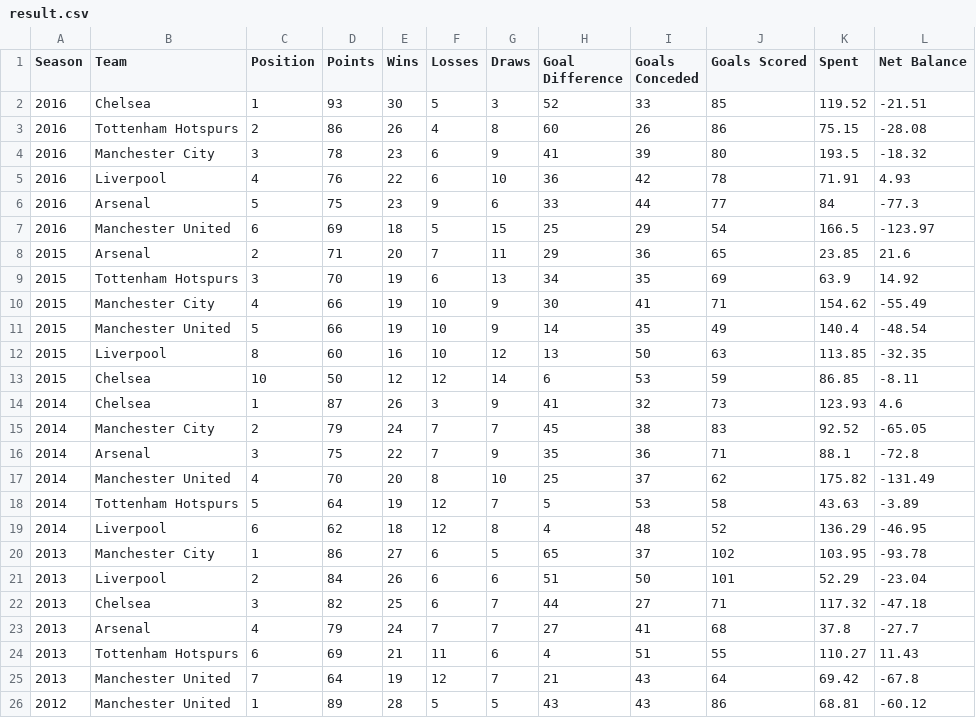
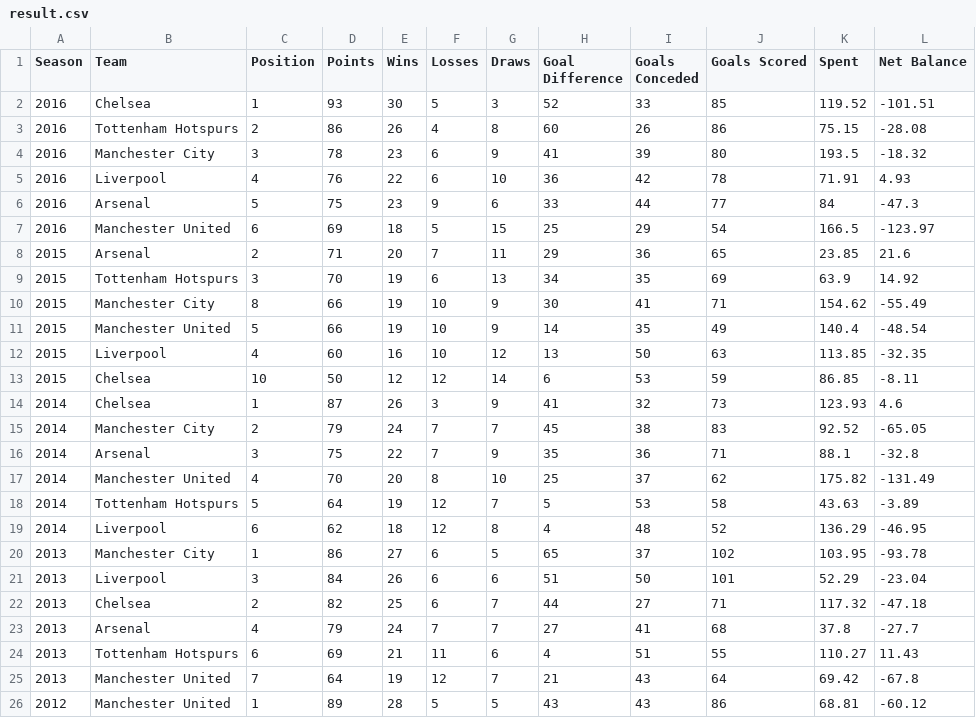
Before and after one commit to KamalKirosingh/DataVis, a CSV file: result.csv, drawn as a sheet; only a part is shown.

Commit message:
updated dataset

```diff
--- a/result.csv
+++ b/result.csv
@@ -1,3 +1,3 @@
 Season,Team,Position,Points,Wins,Losses,Draws,Goal Difference,Goals Conceded,Goals Scored,Spent,Net Balance
-2016,Chelsea,1,93,30,5,3,52,33,85,119.52,-21.51
+2016,Chelsea,1,93,30,5,3,52,33,85,119.52,-101.51
 2016,Tottenham Hotspurs,2,86,26,4,8,60,26,86,75.15,-28.08
@@ -5,3 +5,3 @@ Season,Team,Position,Points,Wins,Losses,Draws,Goal Difference,Goals Conceded,Goa
 2016,Liverpool,4,76,22,6,10,36,42,78,71.91,4.93
-2016,Arsenal,5,75,23,9,6,33,44,77,84,-77.3
+2016,Arsenal,5,75,23,9,6,33,44,77,84,-47.3
 2016,Manchester United,6,69,18,5,15,25,29,54,166.5,-123.97
@@ -9,5 +9,5 @@ Season,Team,Position,Points,Wins,Losses,Draws,Goal Difference,Goals Conceded,Goa
 2015,Tottenham Hotspurs,3,70,19,6,13,34,35,69,63.9,14.92
-2015,Manchester City,4,66,19,10,9,30,41,71,154.62,-55.49
+2015,Manchester City,8,66,19,10,9,30,41,71,154.62,-55.49
 2015,Manchester United,5,66,19,10,9,14,35,49,140.4,-48.54
-2015,Liverpool,8,60,16,10,12,13,50,63,113.85,-32.35
+2015,Liverpool,4,60,16,10,12,13,50,63,113.85,-32.35
 2015,Chelsea,10,50,12,12,14,6,53,59,86.85,-8.11
@@ -15,3 +15,3 @@ Season,Team,Position,Points,Wins,Losses,Draws,Goal Difference,Goals Conceded,Goa
 2014,Manchester City,2,79,24,7,7,45,38,83,92.52,-65.05
-2014,Arsenal,3,75,22,7,9,35,36,71,88.1,-72.8
+2014,Arsenal,3,75,22,7,9,35,36,71,88.1,-32.8
 2014,Manchester United,4,70,20,8,10,25,37,62,175.82,-131.49
@@ -20,4 +20,4 @@ Season,Team,Position,Points,Wins,Losses,Draws,Goal Difference,Goals Conceded,Goa
 2013,Manchester City,1,86,27,6,5,65,37,102,103.95,-93.78
-2013,Liverpool,2,84,26,6,6,51,50,101,52.29,-23.04
-2013,Chelsea,3,82,25,6,7,44,27,71,117.32,-47.18
+2013,Liverpool,3,84,26,6,6,51,50,101,52.29,-23.04
+2013,Chelsea,2,82,25,6,7,44,27,71,117.32,-47.18
 2013,Arsenal,4,79,24,7,7,27,41,68,37.8,-27.7
```
